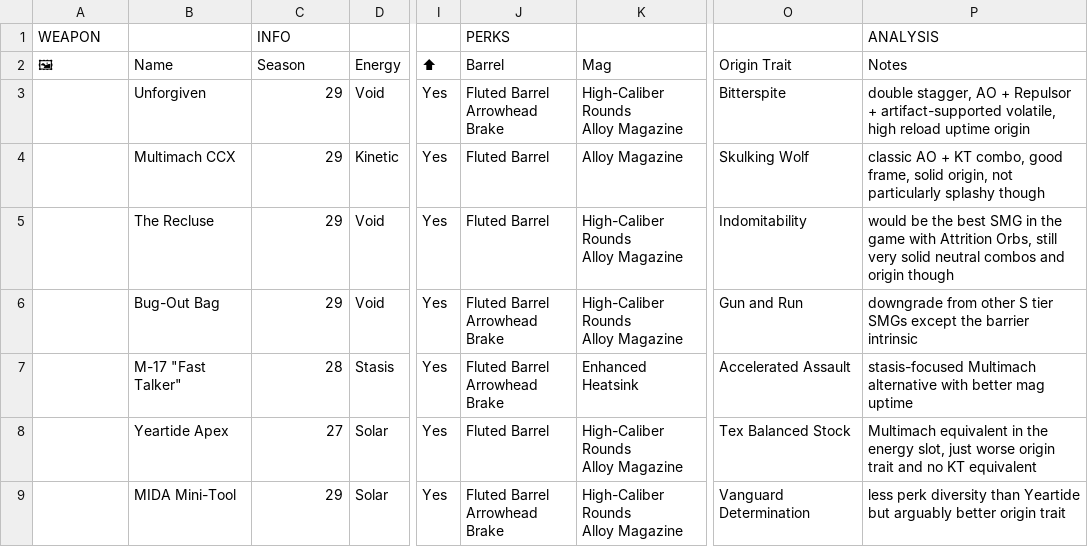
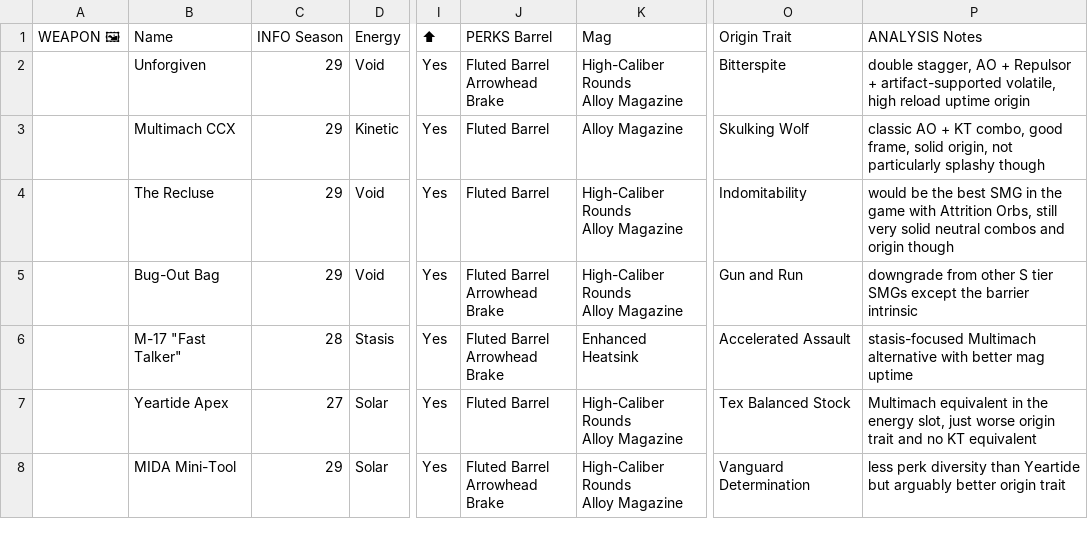
Before and after one commit to JxPv2/Destiny2, a CSV file: dim_wishlists/spreadsheets_to_dim_wishlists_scripts/workbooks_downloaded/aegis_endgame_smgs.csv, drawn as a sheet; only a part is shown, gaps mark what is left out; removed rows and columns are numbered as before the commit, all else as after; rows hold the shown columns only; the diff names each change by its address in the sheet, - before the commit and + after, or states it on an @@ line.

```diff
--- a/dim_wishlists/spreadsheets_to_dim_wishlists_scripts/workbooks_downloaded/aegis_endgame_smgs.csv
+++ b/dim_wishlists/spreadsheets_to_dim_wishlists_scripts/workbooks_downloaded/aegis_endgame_smgs.csv
-row 1: WEAPON |  | INFO |  |  | PERKS |  |  | ANALYSIS
-A1: 🖼
+A1: WEAPON 🖼
-C1: Season
+C1: INFO Season
-J1: Barrel
+J1: PERKS Barrel
-P1: Notes
+P1: ANALYSIS Notes
```
Also changed, not shown: dim_wishlists/spreadsheets_to_dim_wishlists_scripts/workbooks_downloaded/aegis_endgame_hgls.csv, dim_wishlists/spreadsheets_to_dim_wishlists_scripts/workbooks_downloaded/aegis_endgame_lfrs.csv, 31 other files.
